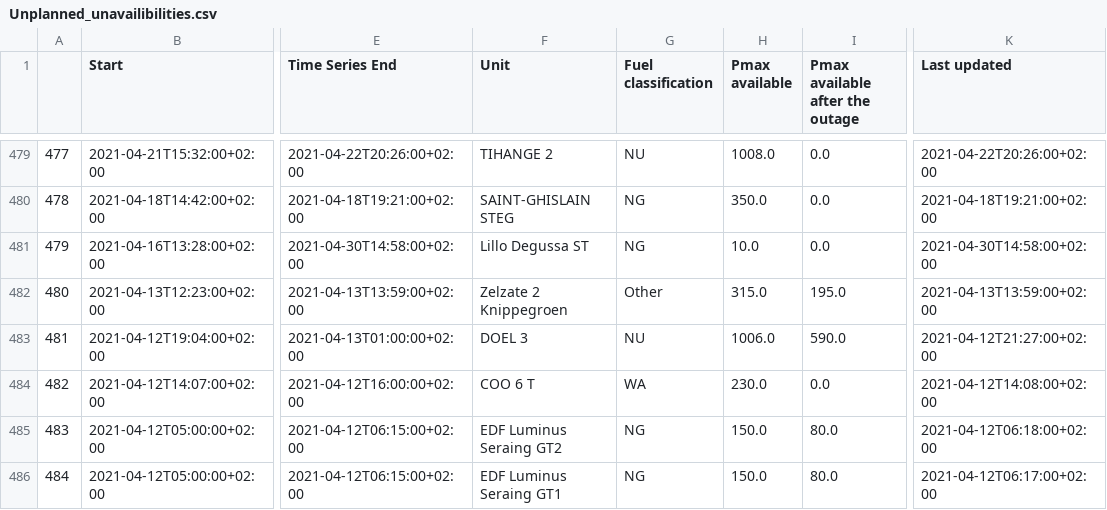
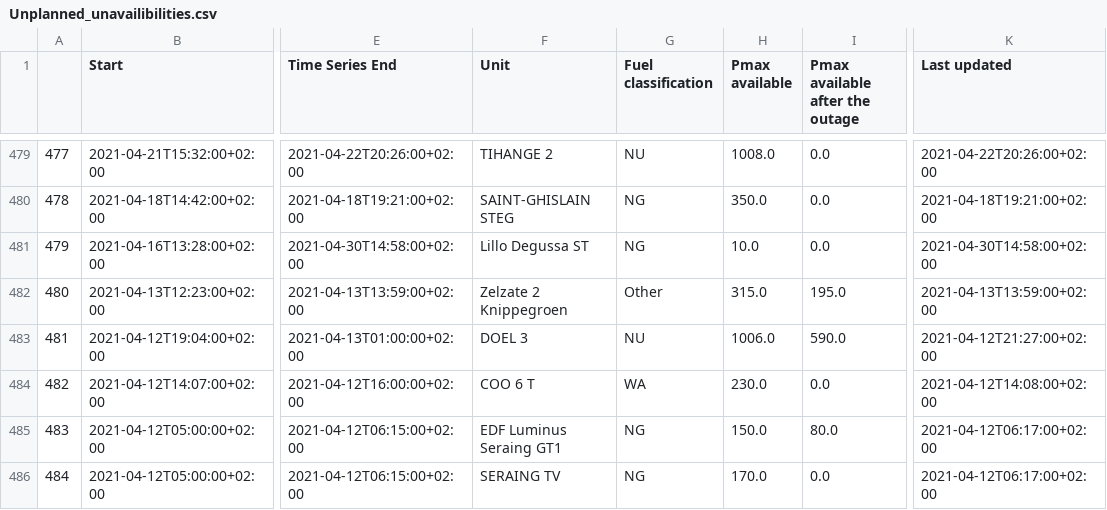
Before and after one commit to journinho/elia-opendata, a CSV file: Unplanned_unavailibilities.csv, drawn as a sheet; only a part is shown, gaps mark what is left out; the diff covers the shown part only; the diff names each change by its address in the sheet, - before the commit and + after, or states it on an @@ line.

```diff
--- a/Unplanned_unavailibilities.csv
+++ b/Unplanned_unavailibilities.csv
-F485 (Unit): EDF Luminus Seraing GT2
+F485 (Unit): EDF Luminus Seraing GT1
-K485 (Last updated): 2021-04-12T06:18:00+02:00
+K485 (Last updated): 2021-04-12T06:17:00+02:00
-F486 (Unit): EDF Luminus Seraing GT1
+F486 (Unit): SERAING TV
-H486 (Pmax available): 150.0
+H486 (Pmax available): 170.0
-I486 (Pmax available after the outage): 80.0
+I486 (Pmax available after the outage): 0.0
```
Also changed, not shown: 110 edited cells elsewhere in this file.
